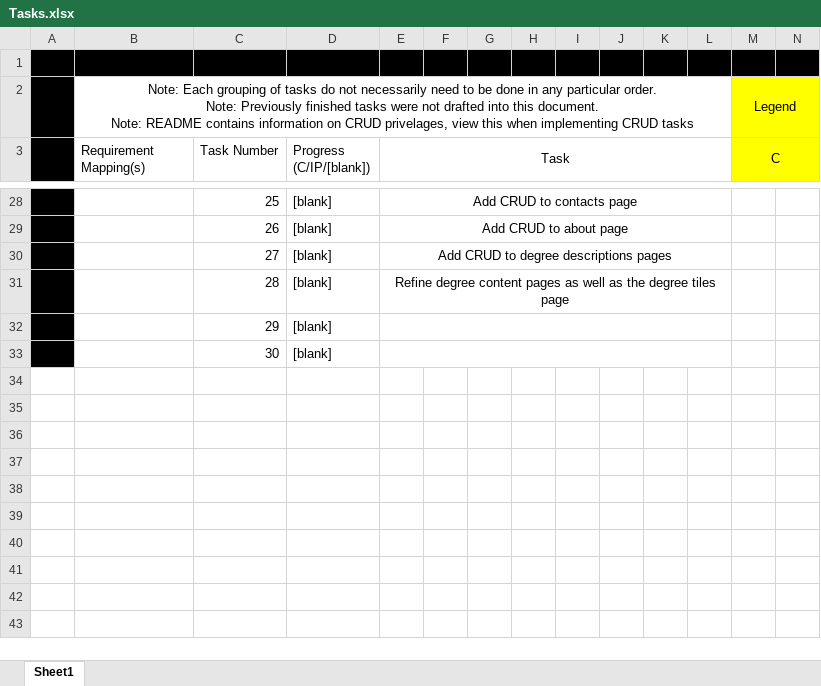
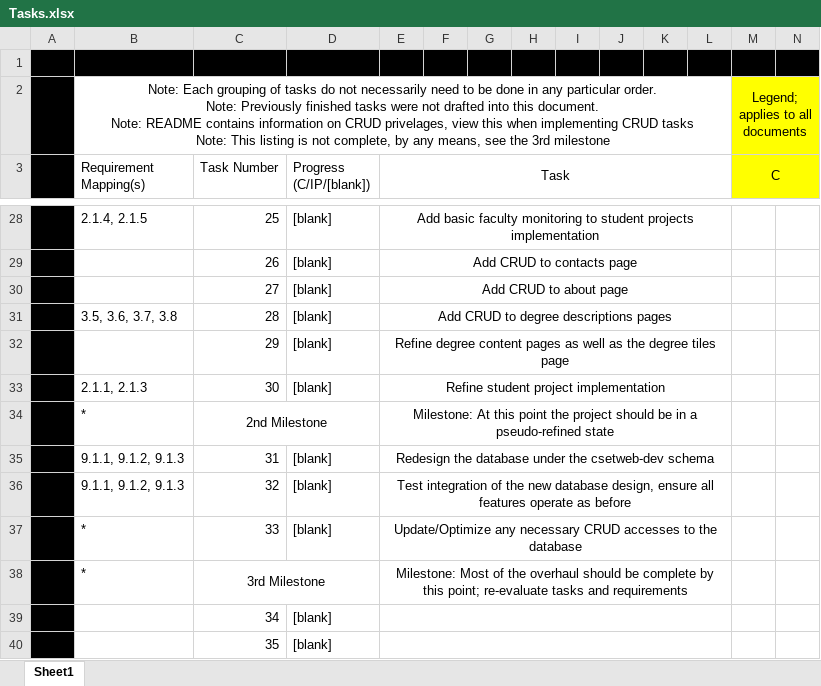
Before and after one commit to DrSanchez/CSET_Website, an Excel workbook: CSET_Web_Project/Documentation/Tasks.xlsx, sheet Sheet1, drawn as a sheet; only a part is shown, gaps mark what is left out; values as stored, in another font and other column widths than the file's, no borders; removed rows and columns are numbered as before the commit, all else as after; rows hold the shown columns only; ↵ is a line break in a cell; the diff covers the shown part only; the diff names each change by its address in the sheet, - before the commit and + after, or states it on an @@ line.

Commit message:
Updating documentation...
Adding and defining tasks and milestones.
Updating readme document.
Updating requirements listing.
Mapping requirements to tasks.

```diff
--- a/CSET_Web_Project/Documentation/Tasks.xlsx (sheet Sheet1)
+++ b/CSET_Web_Project/Documentation/Tasks.xlsx (sheet Sheet1)
-row 2:  | Note: Each grouping of tasks do not necessarily need to be done in any particular order. ↵ Note: Previously finished tasks were not drafted into this document. ↵ Note: README contains information on CRUD privelages, view this when implementing CRUD tasks |  |  |  |  |  |  |  |  |  |  | Legend
+row 2:  | Note: Each grouping of tasks do not necessarily need to be done in any particular order. ↵ Note: Previously finished tasks were not drafted into this document. ↵ Note: README contains information on CRUD privelages, view this when implementing CRUD tasks ↵ Note: This listing is not complete, by any means, see the 3rd milestone |  |  |  |  |  |  |  |  |  |  | Legend; applies to all documents
-B28 (Requirement Mapping(s)): (empty)
+B28 (Requirement Mapping(s)): 2.1.4, 2.1.5
-E28 (Task): Add CRUD to contacts page
+E28 (Task): Add basic faculty monitoring to student projects implementation
-E29 (Task): Add CRUD to about page
+E29 (Task): Add CRUD to contacts page
-E30 (Task): Add CRUD to degree descriptions pages
+E30 (Task): Add CRUD to about page
-B31 (Requirement Mapping(s)): (empty)
+B31 (Requirement Mapping(s)): 3.5, 3.6, 3.7, 3.8
-E31 (Task): Refine degree content pages as well as the degree tiles page
+E31 (Task): Add CRUD to degree descriptions pages
-E32 (Task): (empty)
+E32 (Task): Refine degree content pages as well as the degree tiles page
-B33 (Requirement Mapping(s)): (empty)
+B33 (Requirement Mapping(s)): 2.1.1, 2.1.3
-E33 (Task): (empty)
+E33 (Task): Refine student project implementation
+row 34:  | * | 2nd Milestone |  | Milestone: At this point the project should be in a pseudo-refined state
+row 35:  | 9.1.1, 9.1.2, 9.1.3 | 31 | [blank] | Redesign the database under the csetweb-dev schema
+row 36:  | 9.1.1, 9.1.2, 9.1.3 | 32 | [blank] | Test integration of the new database design, ensure all features operate as before
+row 37:  | * | 33 | [blank] | Update/Optimize any necessary CRUD accesses to the database
+row 38:  | * | 3rd Milestone |  | Milestone: Most of the overhaul should be complete by this point; re-evaluate tasks and requirements
+row 39:  |  | 34 | [blank]
+row 40:  |  | 35 | [blank]
```
Also changed, not shown: 1 added row, 1 removed row, 27 edited cells and merged cells elsewhere in this sheet, 2 other files.
